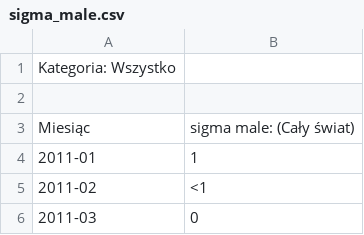
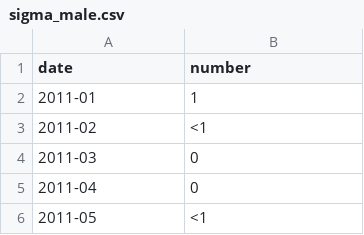
Before and after one commit to abartczak01/ML-Letterboxd-SentimentAnalysis, a CSV file: google_data/sigma_male.csv, drawn as a sheet; only a part is shown; the shorter side is filled out with more unchanged rows; removed rows and columns are numbered as before the commit, all else as after; the diff names each change by its address in the sheet, - before the commit and + after, or states it on an @@ line.

```diff
--- a/google_data/sigma_male.csv
+++ b/google_data/sigma_male.csv
-row 1: Kategoria: Wszystko
-row 1: (empty)
+row 1: date | number
-row 3: Miesiąc | sigma male: (Cały świat)
```
Also changed, not shown: google_data/literally_me.csv, google_data/sigma_movies.csv, 15 other files.
